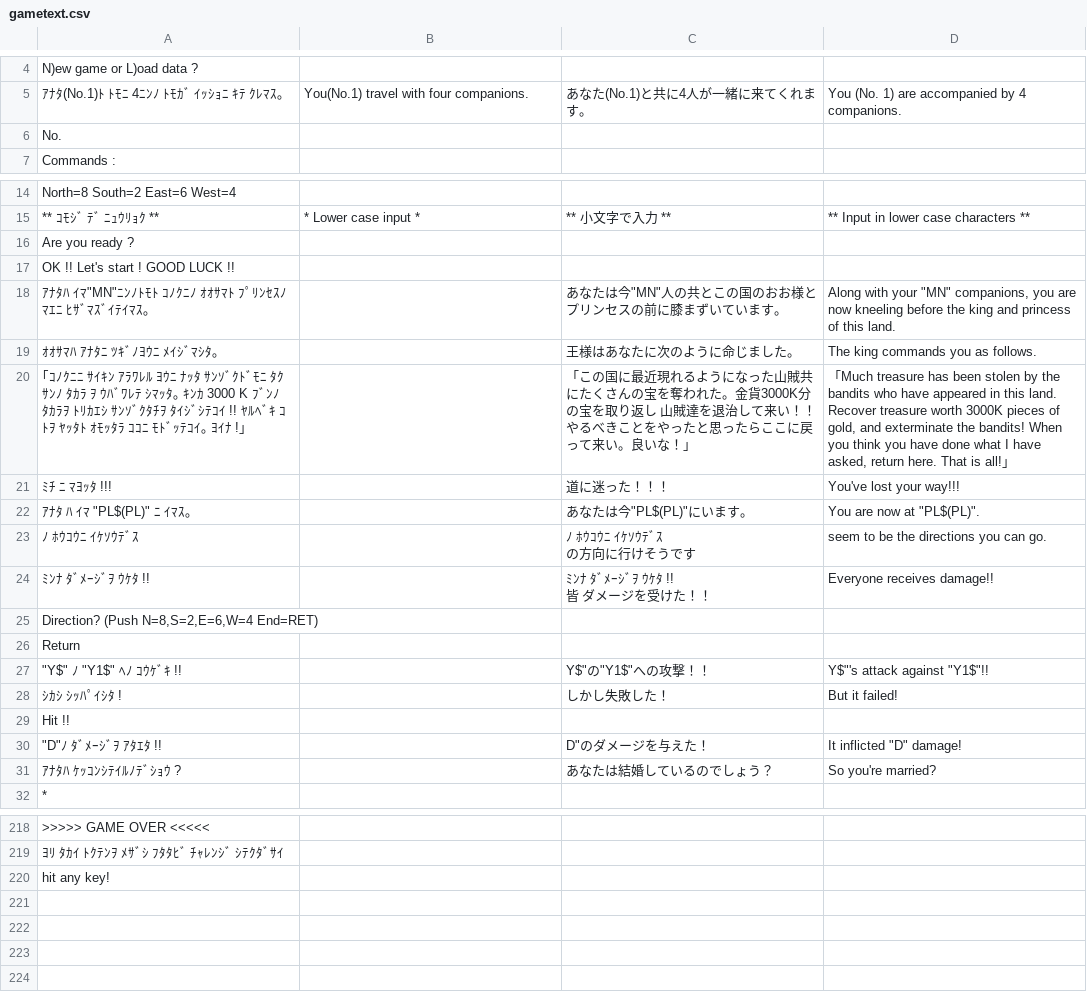
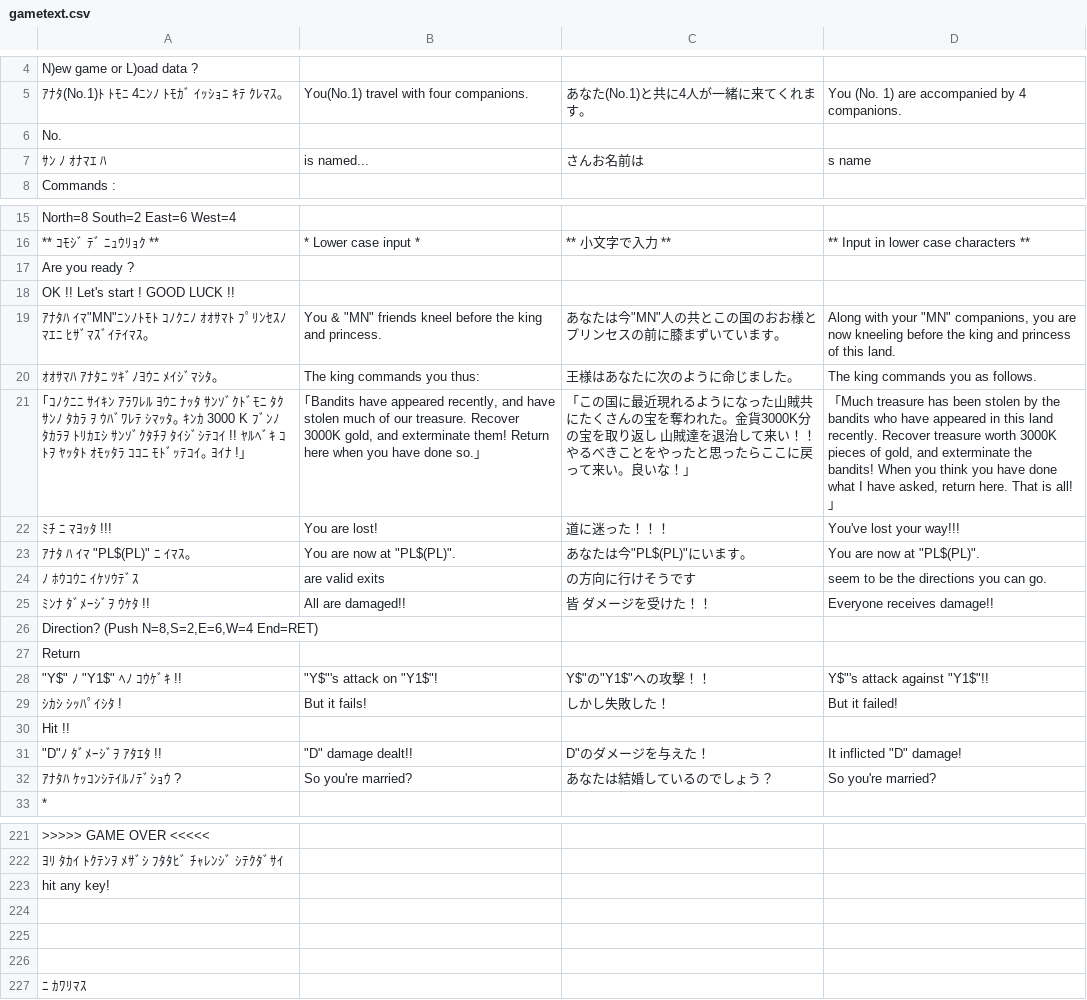
Before and after one commit to nleseul/dragon_and_princess_pc88_trans, a CSV file: csv/gametext.csv, drawn as a sheet; only a part is shown, gaps mark what is left out; addresses are those after the commit; ↵ is a line break in a cell; the diff covers the shown part only; the diff names each change by its address in the sheet, - before the commit and + after, or states it on an @@ line.

```diff
--- a/csv/gametext.csv
+++ b/csv/gametext.csv
+row 7: ｻﾝ ﾉ ｵﾅﾏｴ ﾊ | is named... | さんお名前は | s name
-B19: (empty)
+B19: You & "MN" friends kneel before the king and princess.
-B20: (empty)
+B20: The king commands you thus:
-B21: (empty)
+B21: ｢Bandits have appeared recently, and have stolen much of our treasure. Recover 3000K gold, and exterminate them! Return here when you have done so.｣
-D21: …in this land. Recover treasure…
+D21: …in this land recently. Recover treasure…
-B22: (empty)
+B22: You are lost!
-B23: (empty)
+B23: You are now at "PL$(PL)".
-B24: (empty)
+B24: are valid exits
-C24: ﾉ ﾎｳｺｳﾆ ｲｹｿｳﾃﾞｽ ↵ の方向に行けそうです
+C24: の方向に行けそうです
-B25: (empty)
+B25: All are damaged!!
-C25: ﾐﾝﾅ ﾀﾞﾒｰｼﾞｦ ｳｹﾀ !! ↵ 皆 ダメージを受けた！！
+C25: 皆 ダメージを受けた！！
-B28: (empty)
+B28: "Y$"'s attack on "Y1$"!
-B29: (empty)
+B29: But it fails!
-B31: (empty)
+B31: "D" damage dealt!!
-B32: (empty)
+B32: So you're married?
+row 224: (empty)
+row 225: (empty)
+row 226: (empty)
+row 227: ﾆ ｶﾜﾘﾏｽ
```
Also changed, not shown: 2 added rows elsewhere in this file, 2 other files.
